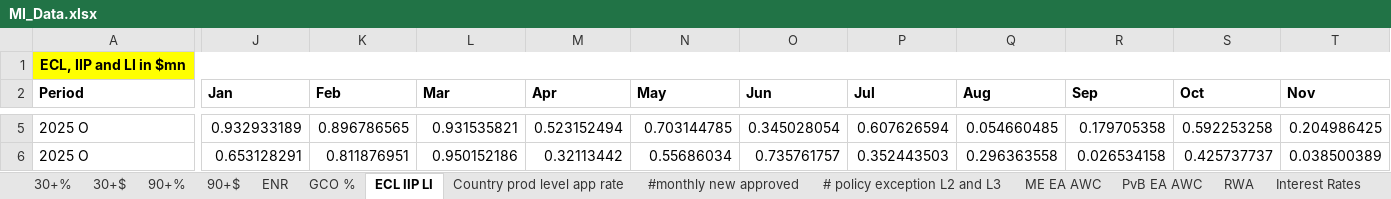
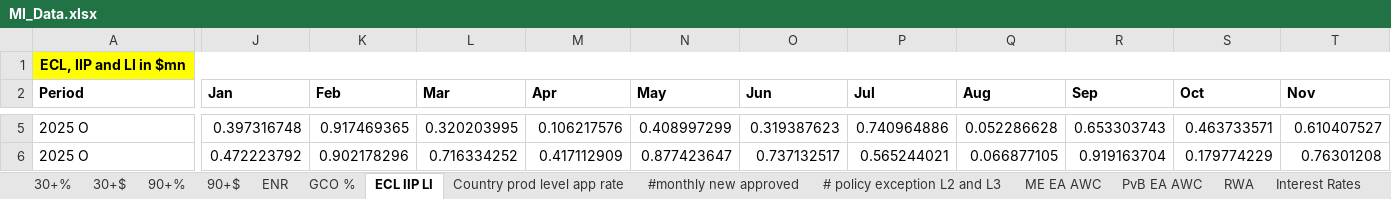
Before and after one commit to yashwant541/IRA_18Sept26, an Excel workbook: IRA_flat_singlefolder/MI_Data.xlsx, sheet ECL IIP LI, drawn as a sheet; only a part is shown, gaps mark what is left out; values as stored, in another font and other column widths than the file's, no borders; the diff covers the shown part only; the diff names each change by its address in the sheet, - before the commit and + after, or states it on an @@ line.

```diff
--- a/IRA_flat_singlefolder/MI_Data.xlsx (sheet ECL IIP LI)
+++ b/IRA_flat_singlefolder/MI_Data.xlsx (sheet ECL IIP LI)
-J5 (Jan): 0.932933189
+J5 (Jan): 0.397316748
-K5 (Feb): 0.896786565
+K5 (Feb): 0.917469365
-L5 (Mar): 0.931535821
+L5 (Mar): 0.320203995
-M5 (Apr): 0.523152494
+M5 (Apr): 0.106217576
-N5 (May): 0.703144785
+N5 (May): 0.408997299
-O5 (Jun): 0.345028054
+O5 (Jun): 0.319387623
-P5 (Jul): 0.607626594
+P5 (Jul): 0.740964886
-Q5 (Aug): 0.054660485
+Q5 (Aug): 0.052286628
-R5 (Sep): 0.179705358
+R5 (Sep): 0.653303743
-S5 (Oct): 0.592253258
+S5 (Oct): 0.463733571
-T5 (Nov): 0.204986425
+T5 (Nov): 0.610407527
-J6 (Jan): 0.653128291
+J6 (Jan): 0.472223792
-K6 (Feb): 0.811876951
+K6 (Feb): 0.902178296
-L6 (Mar): 0.950152186
+L6 (Mar): 0.716334252
-M6 (Apr): 0.32113442
+M6 (Apr): 0.417112909
-N6 (May): 0.55686034
+N6 (May): 0.877423647
-O6 (Jun): 0.735761757
+O6 (Jun): 0.737132517
-P6 (Jul): 0.352443503
+P6 (Jul): 0.565244021
-Q6 (Aug): 0.296363558
+Q6 (Aug): 0.066877105
-R6 (Sep): 0.026534158
+R6 (Sep): 0.919163704
-S6 (Oct): 0.425737737
+S6 (Oct): 0.179774229
-T6 (Nov): 0.038500389
+T6 (Nov): 0.76301208
```
Also changed, not shown: 50 edited cells elsewhere in this sheet, sheet 30+$, sheet 90+%, sheet 90+$, sheet 30+%, sheet GCO %, sheet ENR, 3 more sheets, IRA_flat_singlefolder/Other_Tables.xlsx, 19 other files.
